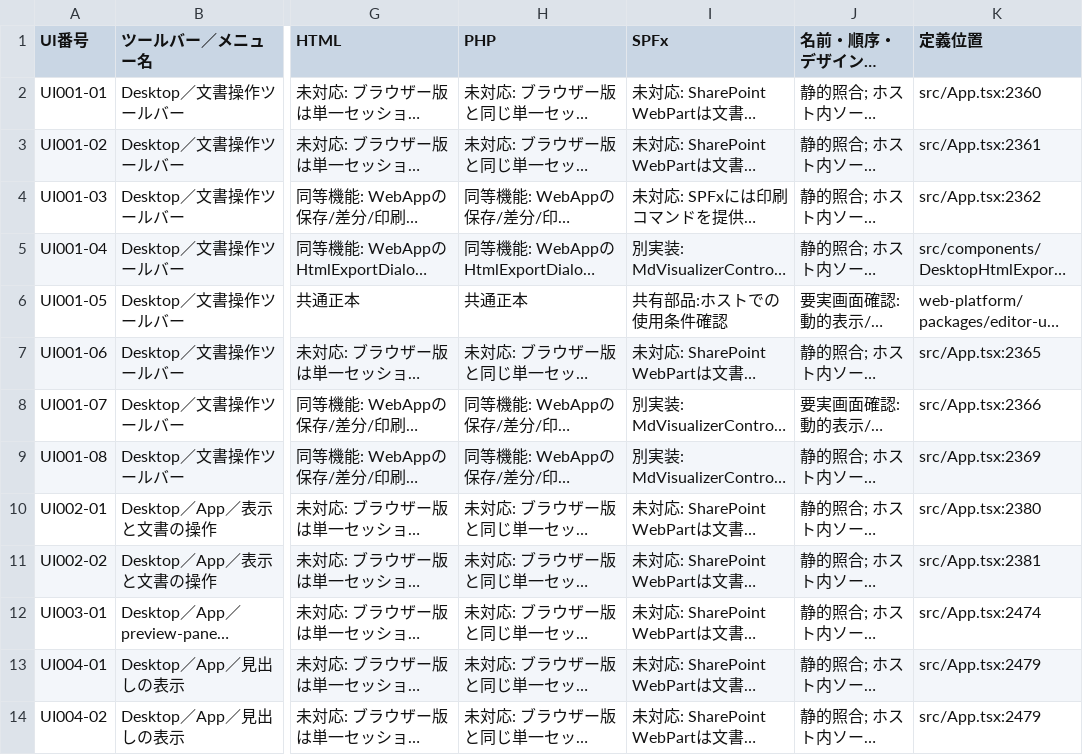
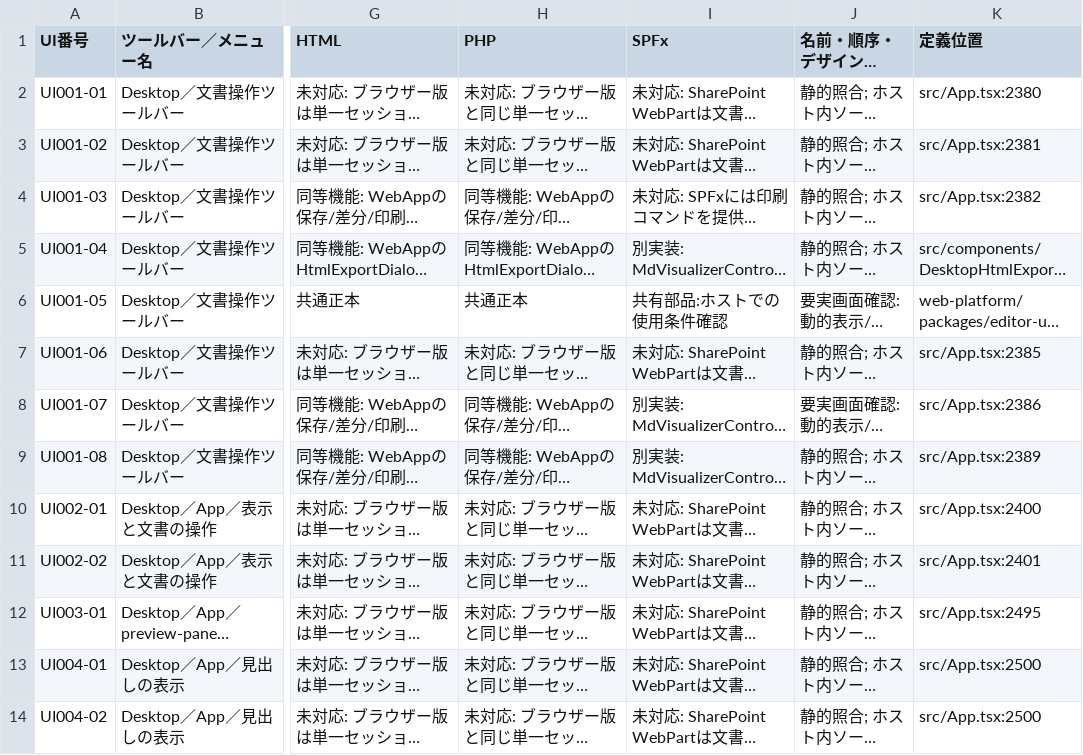
Before and after one commit to KotorinChunChun/MdVisualizer, a TSV file: docs/developer/ui/UI_COMMAND_MATRIX.tsv, drawn as a sheet; only a part is shown, gaps mark what is left out; long unchanged cells end in …; the diff covers the shown part only; the diff names each change by its address in the sheet, - before the commit and + after, or states it on an @@ line.

```diff
--- a/docs/developer/ui/UI_COMMAND_MATRIX.tsv
+++ b/docs/developer/ui/UI_COMMAND_MATRIX.tsv
-K2 (定義位置): src/App.tsx:2360
+K2 (定義位置): src/App.tsx:2380
-K3 (定義位置): src/App.tsx:2361
+K3 (定義位置): src/App.tsx:2381
-K4 (定義位置): src/App.tsx:2362
+K4 (定義位置): src/App.tsx:2382
-K7 (定義位置): src/App.tsx:2365
+K7 (定義位置): src/App.tsx:2385
-K8 (定義位置): src/App.tsx:2366
+K8 (定義位置): src/App.tsx:2386
-K9 (定義位置): src/App.tsx:2369
+K9 (定義位置): src/App.tsx:2389
-K10 (定義位置): src/App.tsx:2380
+K10 (定義位置): src/App.tsx:2400
-K11 (定義位置): src/App.tsx:2381
+K11 (定義位置): src/App.tsx:2401
-K12 (定義位置): src/App.tsx:2474
+K12 (定義位置): src/App.tsx:2495
-K13:K14 (定義位置): src/App.tsx:2479
+K13:K14 (定義位置): src/App.tsx:2500
```
Also changed, not shown: 49 edited cells elsewhere in this file, 7 other files.
